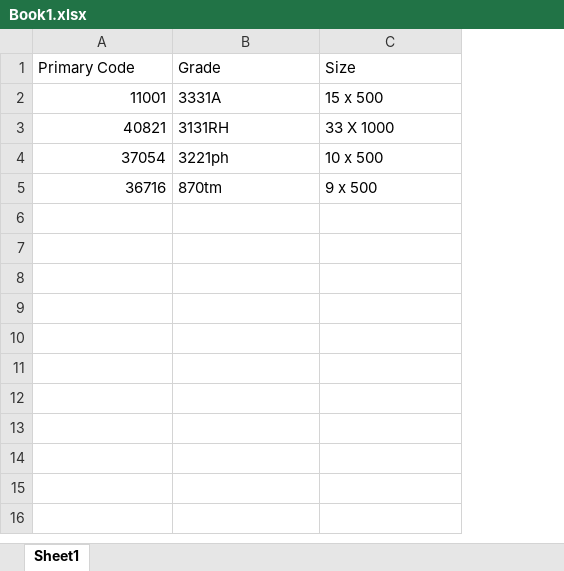
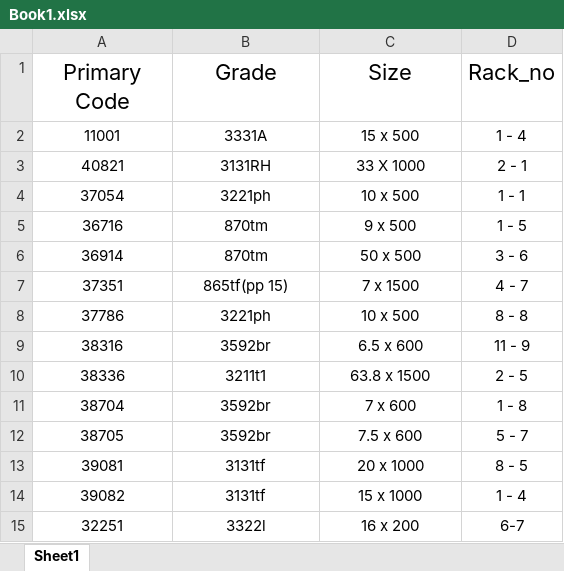
Before and after one commit to Marklevi2427/SimpleScan, an Excel workbook: barcodeScan/public/Book1.xlsx, sheet Sheet1, drawn as a sheet; values as stored, in another font and other column widths than the file's, no borders; the diff names each change by its address in the sheet, - before the commit and + after, or states it on an @@ line.

```diff
--- a/barcodeScan/public/Book1.xlsx (sheet Sheet1)
+++ b/barcodeScan/public/Book1.xlsx (sheet Sheet1)
+column D (Rack_no), rows 2-5: 1 - 4 | 2 - 1 | 1 - 1 | 1 - 5
-A1:C1 alignment: left
+A1:C1 alignment: center, text size: larger
-A2:A5 alignment: right
+A2:A5 alignment: center
-B2:C5 alignment: left
+B2:C5 alignment: center
+row 6: 36914 | 870tm | 50 x 500 | 3 - 6
+row 7: 37351 | 865tf(pp 15) | 7 x 1500 | 4 - 7
+row 8: 37786 | 3221ph | 10 x 500 | 8 - 8
+row 9: 38316 | 3592br | 6.5 x 600 | 11 - 9
+row 10: 38336 | 3211t1 | 63.8 x 1500 | 2 - 5
+row 11: 38704 | 3592br | 7 x 600 | 1 - 8
+row 12: 38705 | 3592br | 7.5 x 600 | 5 - 7
+row 13: 39081 | 3131tf | 20 x 1000 | 8 - 5
+row 14: 39082 | 3131tf | 15 x 1000 | 1 - 4
+row 15: 32251 | 3322l | 16 x 200 | 6-7
```
Also changed, not shown: 2 other files.
